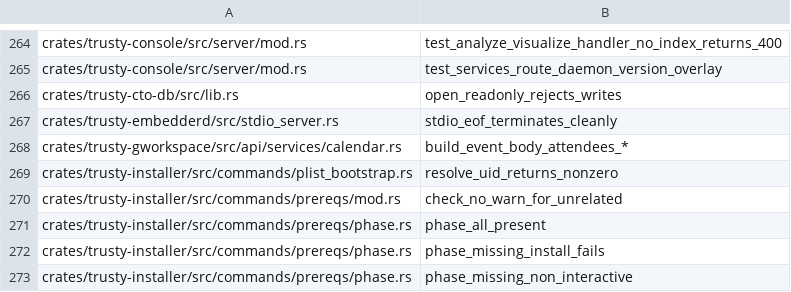
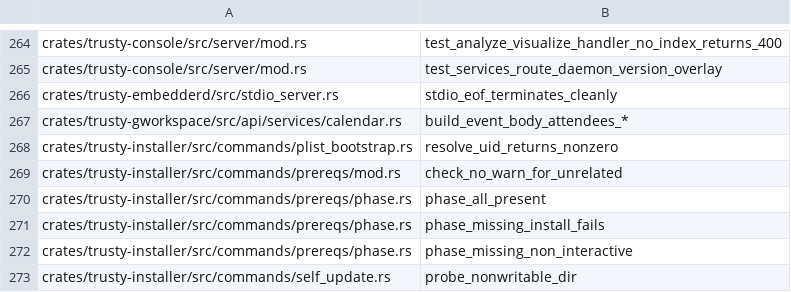
Before and after one commit to bobmatnyc/trusty-tools, a TSV file: .test-pointer-allowlist.tsv, drawn as a sheet; only a part is shown, gaps mark what is left out; the shorter side is filled out with more unchanged rows; the diff names each change by its address in the sheet, - before the commit and + after, or states it on an @@ line.

```diff
--- a/.test-pointer-allowlist.tsv
+++ b/.test-pointer-allowlist.tsv
-row 266: crates/trusty-cto-db/src/lib.rs | open_readonly_rejects_writes
```
Also changed, not shown: 28 other files.
